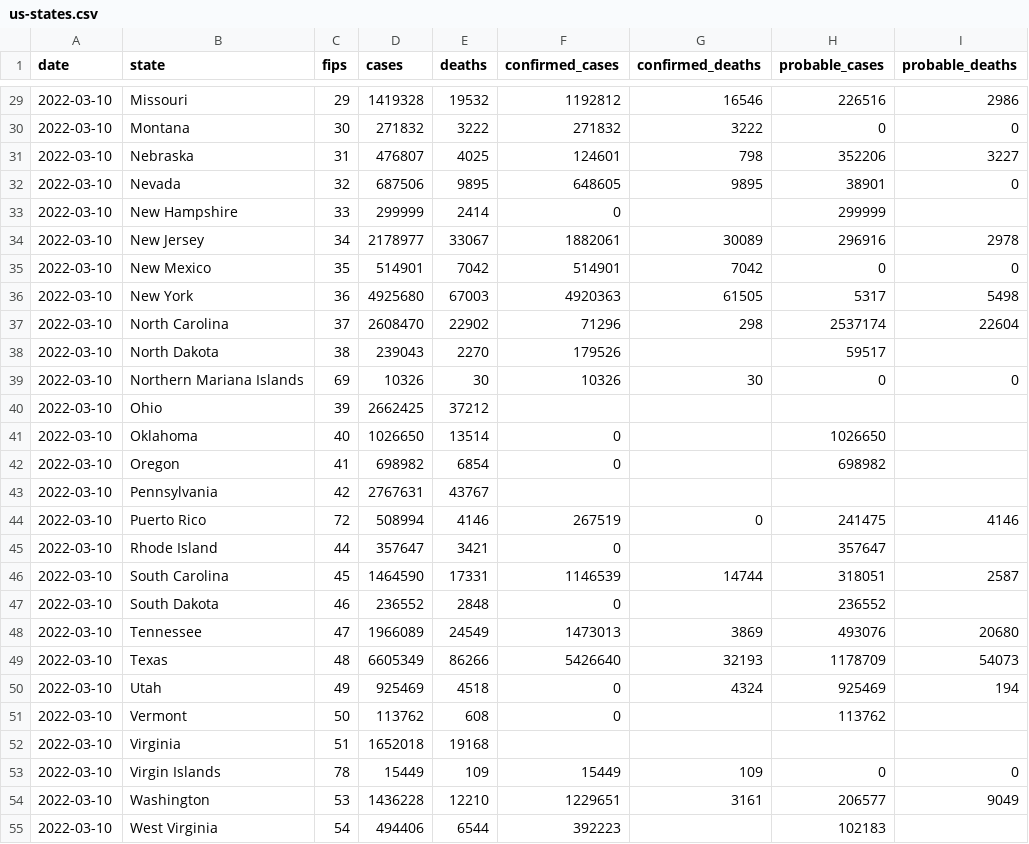
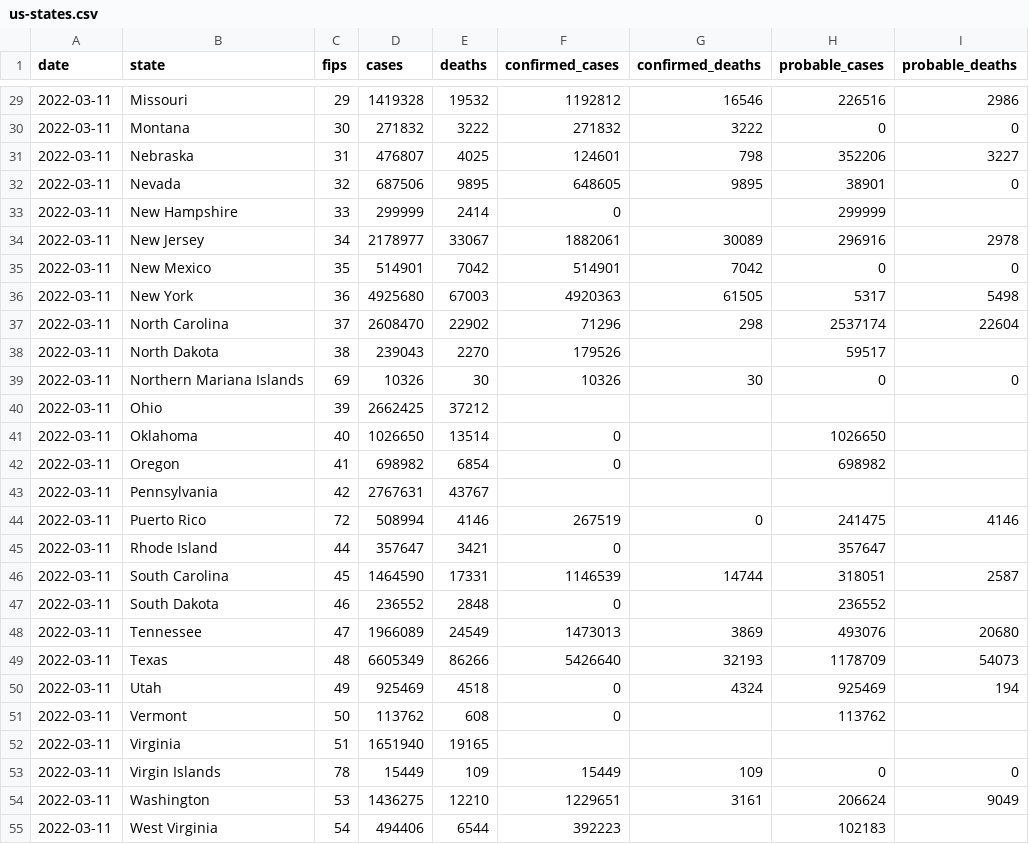
Before and after one commit to ehom/external-data, a CSV file: covid-19/us-states.csv, drawn as a sheet; only a part is shown, gaps mark what is left out; the diff covers the shown part only.

```diff
--- a/covid-19/us-states.csv
+++ b/covid-19/us-states.csv
@@ -29,27 +29,27 @@ date,state,fips,cases,deaths,confirmed_cases,confirmed_deaths,probable_cases,pro
-2022-03-10,Missouri,29,1419328,19532,1192812,16546,226516,2986
-2022-03-10,Montana,30,271832,3222,271832,3222,0,0
-2022-03-10,Nebraska,31,476807,4025,124601,798,352206,3227
-2022-03-10,Nevada,32,687506,9895,648605,9895,38901,0
-2022-03-10,New Hampshire,33,299999,2414,0,,299999,
-2022-03-10,New Jersey,34,2178977,33067,1882061,30089,296916,2978
-2022-03-10,New Mexico,35,514901,7042,514901,7042,0,0
-2022-03-10,New York,36,4925680,67003,4920363,61505,5317,5498
-2022-03-10,North Carolina,37,2608470,22902,71296,298,2537174,22604
-2022-03-10,North Dakota,38,239043,2270,179526,,59517,
-2022-03-10,Northern Mariana Islands,69,10326,30,10326,30,0,0
-2022-03-10,Ohio,39,2662425,37212,,,,
-2022-03-10,Oklahoma,40,1026650,13514,0,,1026650,
-2022-03-10,Oregon,41,698982,6854,0,,698982,
-2022-03-10,Pennsylvania,42,2767631,43767,,,,
-2022-03-10,Puerto Rico,72,508994,4146,267519,0,241475,4146
-2022-03-10,Rhode Island,44,357647,3421,0,,357647,
-2022-03-10,South Carolina,45,1464590,17331,1146539,14744,318051,2587
-2022-03-10,South Dakota,46,236552,2848,0,,236552,
-2022-03-10,Tennessee,47,1966089,24549,1473013,3869,493076,20680
-2022-03-10,Texas,48,6605349,86266,5426640,32193,1178709,54073
-2022-03-10,Utah,49,925469,4518,0,4324,925469,194
-2022-03-10,Vermont,50,113762,608,0,,113762,
-2022-03-10,Virginia,51,1652018,19168,,,,
-2022-03-10,Virgin Islands,78,15449,109,15449,109,0,0
-2022-03-10,Washington,53,1436228,12210,1229651,3161,206577,9049
-2022-03-10,West Virginia,54,494406,6544,392223,,102183,
+2022-03-11,Missouri,29,1419328,19532,1192812,16546,226516,2986
+2022-03-11,Montana,30,271832,3222,271832,3222,0,0
+2022-03-11,Nebraska,31,476807,4025,124601,798,352206,3227
+2022-03-11,Nevada,32,687506,9895,648605,9895,38901,0
+2022-03-11,New Hampshire,33,299999,2414,0,,299999,
+2022-03-11,New Jersey,34,2178977,33067,1882061,30089,296916,2978
+2022-03-11,New Mexico,35,514901,7042,514901,7042,0,0
+2022-03-11,New York,36,4925680,67003,4920363,61505,5317,5498
+2022-03-11,North Carolina,37,2608470,22902,71296,298,2537174,22604
+2022-03-11,North Dakota,38,239043,2270,179526,,59517,
+2022-03-11,Northern Mariana Islands,69,10326,30,10326,30,0,0
+2022-03-11,Ohio,39,2662425,37212,,,,
+2022-03-11,Oklahoma,40,1026650,13514,0,,1026650,
+2022-03-11,Oregon,41,698982,6854,0,,698982,
+2022-03-11,Pennsylvania,42,2767631,43767,,,,
+2022-03-11,Puerto Rico,72,508994,4146,267519,0,241475,4146
+2022-03-11,Rhode Island,44,357647,3421,0,,357647,
+2022-03-11,South Carolina,45,1464590,17331,1146539,14744,318051,2587
+2022-03-11,South Dakota,46,236552,2848,0,,236552,
+2022-03-11,Tennessee,47,1966089,24549,1473013,3869,493076,20680
+2022-03-11,Texas,48,6605349,86266,5426640,32193,1178709,54073
+2022-03-11,Utah,49,925469,4518,0,4324,925469,194
+2022-03-11,Vermont,50,113762,608,0,,113762,
+2022-03-11,Virginia,51,1651940,19165,,,,
+2022-03-11,Virgin Islands,78,15449,109,15449,109,0,0
+2022-03-11,Washington,53,1436275,12210,1229651,3161,206624,9049
+2022-03-11,West Virginia,54,494406,6544,392223,,102183,
```
Also changed, not shown: 35 edited cells elsewhere in this file, 1 other file.
